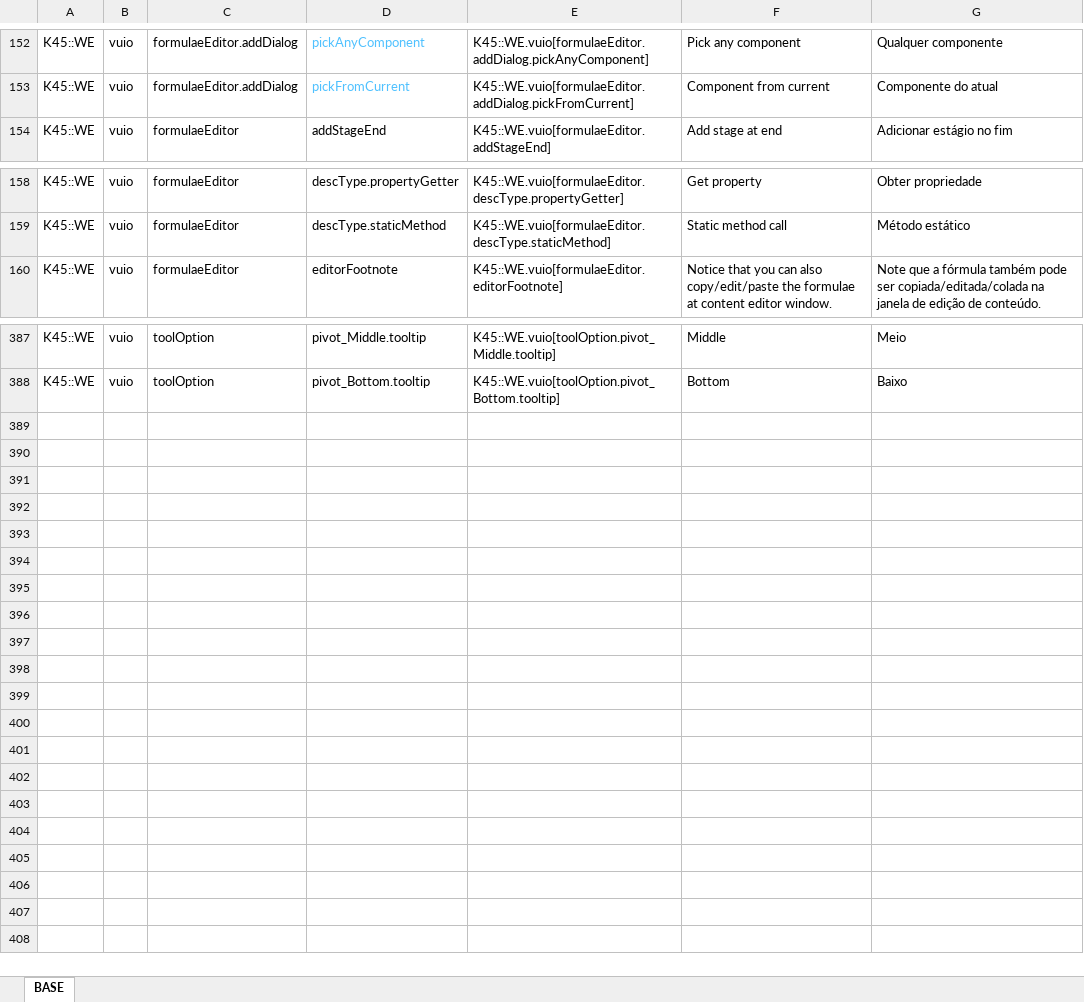
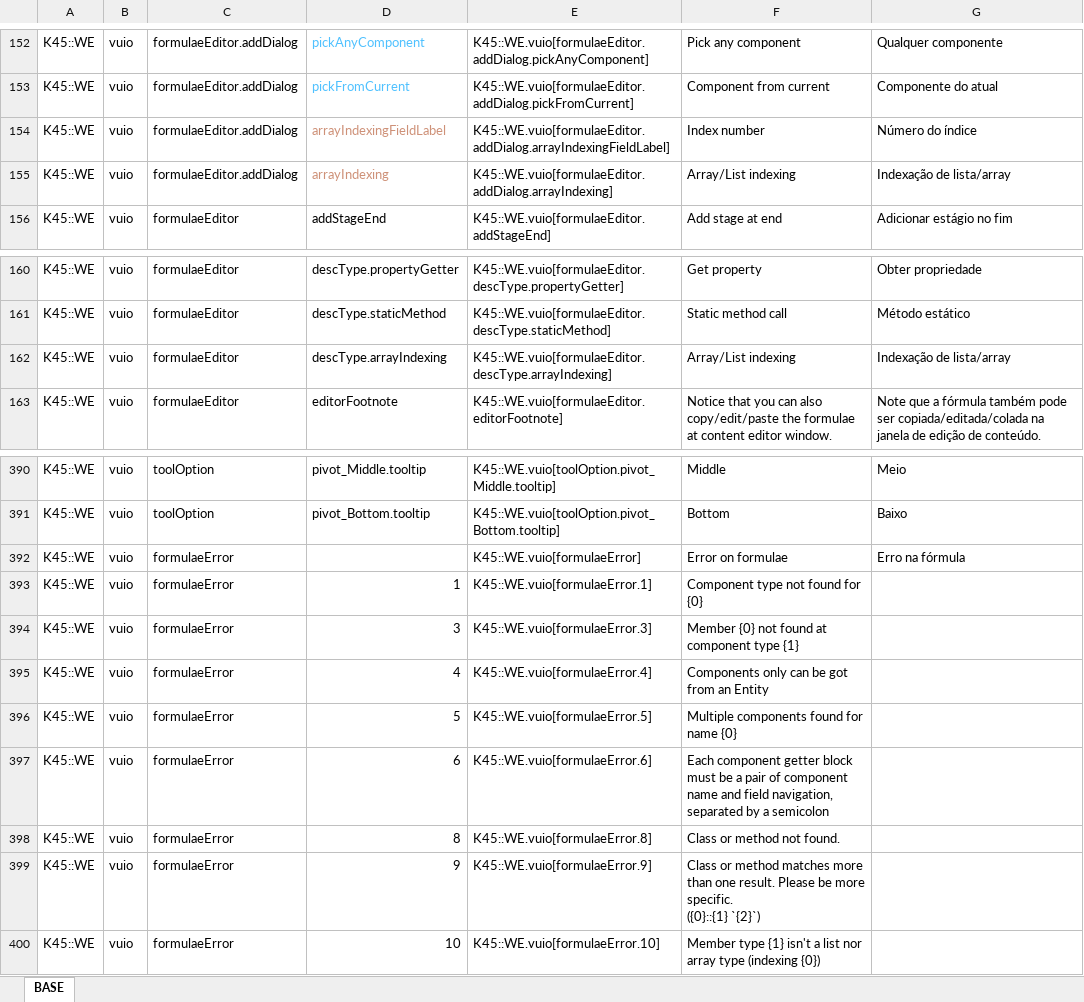
Before and after one commit to klyte45/CS2-WriteEverywhere, an Excel workbook: BelzontWE/i18n/i18n.xlsm, sheet BASE, drawn as a sheet; only a part is shown, gaps mark what is left out; values as stored, in another font and other column widths than the file's, no borders; ↵ is a line break in a cell; the diff names each change by its address in the sheet, - before the commit and + after, or states it on an @@ line.

Commit message:
Added support to formulaes with array/list indexing access Added message about formulae errors at UI

```diff
--- a/BelzontWE/i18n/i18n.xlsm (sheet BASE)
+++ b/BelzontWE/i18n/i18n.xlsm (sheet BASE)
+row 154: K45::WE | vuio | formulaeEditor.addDialog | arrayIndexingFieldLabel | K45::WE.vuio[formulaeEditor.addDialog.arrayIndexingFieldLabel] | Index number | Número do índice
+row 155: K45::WE | vuio | formulaeEditor.addDialog | arrayIndexing | K45::WE.vuio[formulaeEditor.addDialog.arrayIndexing] | Array/List indexing | Indexação de lista/array
+row 162: K45::WE | vuio | formulaeEditor | descType.arrayIndexing | K45::WE.vuio[formulaeEditor.descType.arrayIndexing] | Array/List indexing | Indexação de lista/array
+row 392: K45::WE | vuio | formulaeError |  | K45::WE.vuio[formulaeError] | Error on formulae | Erro na fórmula
+row 393: K45::WE | vuio | formulaeError | 1 | K45::WE.vuio[formulaeError.1] | Component type not found for {0}
+row 394: K45::WE | vuio | formulaeError | 3 | K45::WE.vuio[formulaeError.3] | Member {0} not found at component type {1}
+row 395: K45::WE | vuio | formulaeError | 4 | K45::WE.vuio[formulaeError.4] | Components only can be got from an Entity
+row 396: K45::WE | vuio | formulaeError | 5 | K45::WE.vuio[formulaeError.5] | Multiple components found for name {0}
+row 397: K45::WE | vuio | formulaeError | 6 | K45::WE.vuio[formulaeError.6] | Each component getter block must be a pair of component name and field navigation, separated by a semicolon
+row 398: K45::WE | vuio | formulaeError | 8 | K45::WE.vuio[formulaeError.8] | Class or method not found.
+row 399: K45::WE | vuio | formulaeError | 9 | K45::WE.vuio[formulaeError.9] | Class or method matches more than one result. Please be more specific. ↵ ({0}::{1} `{2}`)
+row 400: K45::WE | vuio | formulaeError | 10 | K45::WE.vuio[formulaeError.10] | Member type {1} isn't a list nor array type (indexing {0})
```
Also changed, not shown: formulas that keep their value, 13 other files.
